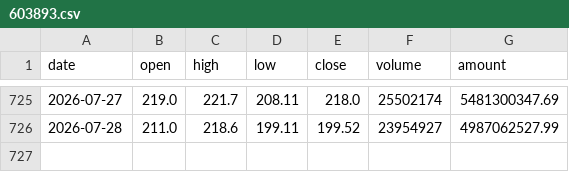
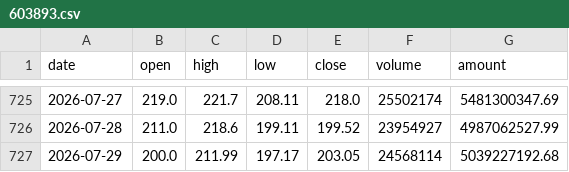
Before and after one commit to SHG4666/ashare-quant-app, a CSV file: cloud_data/watchlist_history/603893.csv, drawn as a sheet; only a part is shown, gaps mark what is left out.

```diff
--- a/cloud_data/watchlist_history/603893.csv
+++ b/cloud_data/watchlist_history/603893.csv
@@ -726 +726,2 @@ date,open,high,low,close,volume,amount
 2026-07-28,211.0,218.6,199.11,199.52,23954927,4987062527.99
+2026-07-29,200.0,211.99,197.17,203.05,24568114,5039227192.68
```
Also changed, not shown: cloud_data/watchlist_history/000063.csv, cloud_data/watchlist_history/002049.csv, 30 other files.
